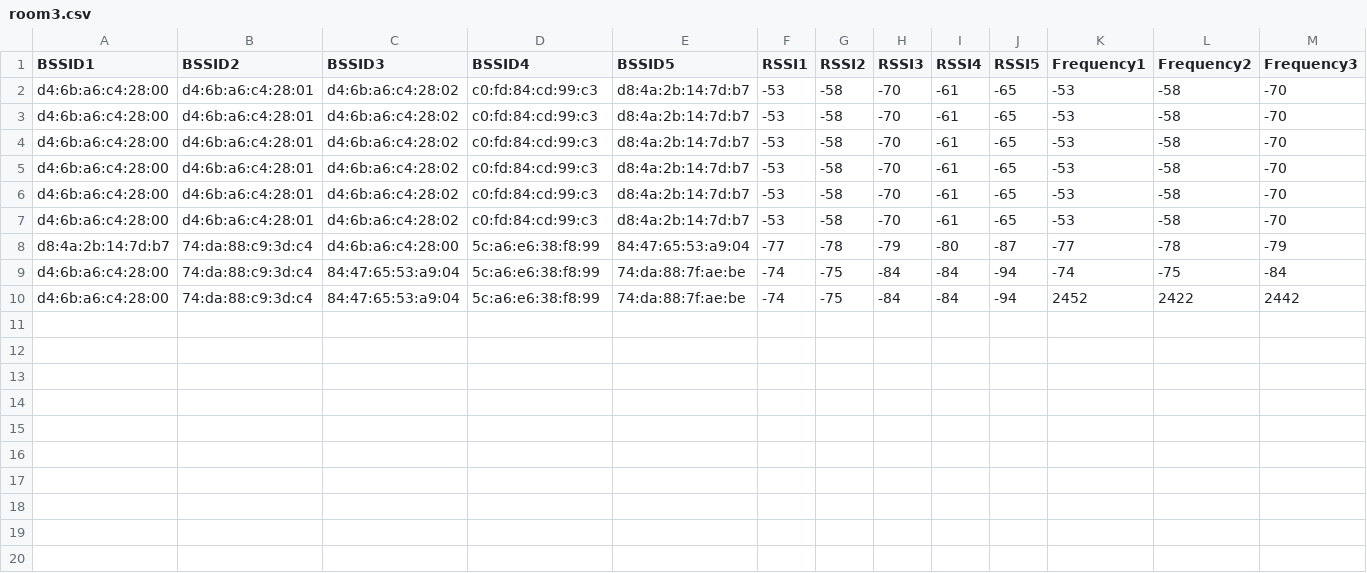
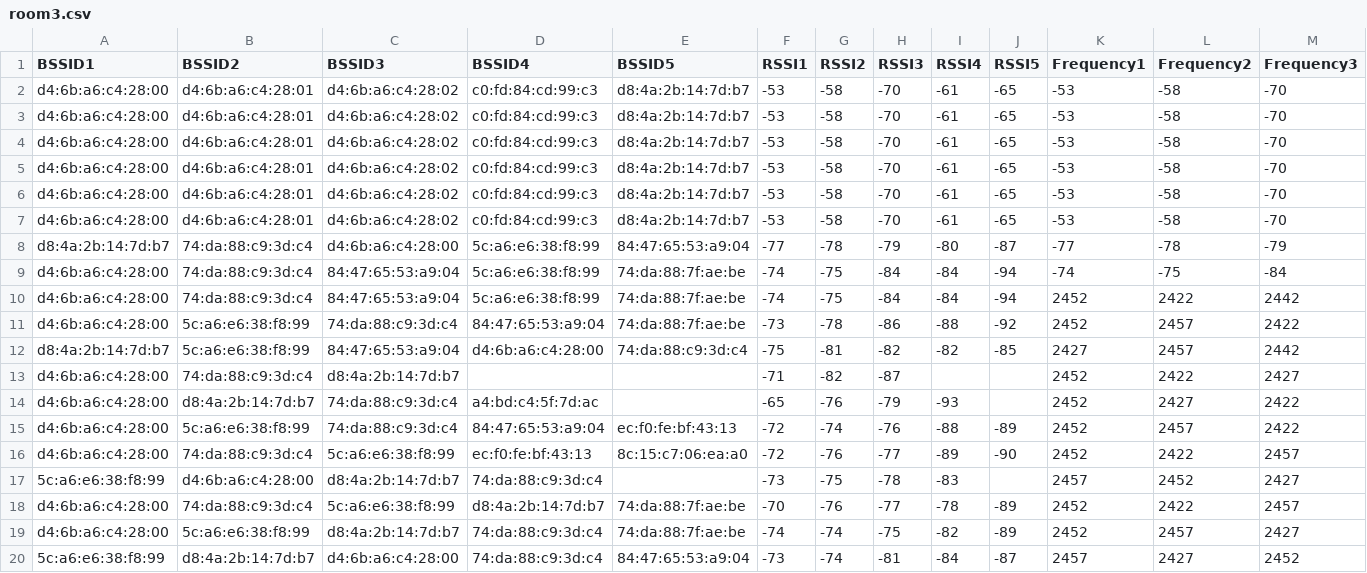
Before and after one commit to rawanmohameedd/Collecting-data, a CSV file: Backend/data/room3.csv, drawn as a sheet; only a part is shown; rows hold the shown columns only; the diff names each change by its address in the sheet, - before the commit and + after, or states it on an @@ line.

```diff
--- a/Backend/data/room3.csv
+++ b/Backend/data/room3.csv
+row 11: d4:6b:a6:c4:28:00 | 5c:a6:e6:38:f8:99 | 74:da:88:c9:3d:c4 | 84:47:65:53:a9:04 | 74:da:88:7f:ae:be | -73 | -78 | -86 | -88 | -92 | 2452 | 2457 | 2422
+row 12: d8:4a:2b:14:7d:b7 | 5c:a6:e6:38:f8:99 | 84:47:65:53:a9:04 | d4:6b:a6:c4:28:00 | 74:da:88:c9:3d:c4 | -75 | -81 | -82 | -82 | -85 | 2427 | 2457 | 2442
+row 13: d4:6b:a6:c4:28:00 | 74:da:88:c9:3d:c4 | d8:4a:2b:14:7d:b7 |  |  | -71 | -82 | -87 |  |  | 2452 | 2422 | 2427
+row 14: d4:6b:a6:c4:28:00 | d8:4a:2b:14:7d:b7 | 74:da:88:c9:3d:c4 | a4:bd:c4:5f:7d:ac |  | -65 | -76 | -79 | -93 |  | 2452 | 2427 | 2422
+row 15: d4:6b:a6:c4:28:00 | 5c:a6:e6:38:f8:99 | 74:da:88:c9:3d:c4 | 84:47:65:53:a9:04 | ec:f0:fe:bf:43:13 | -72 | -74 | -76 | -88 | -89 | 2452 | 2457 | 2422
+row 16: d4:6b:a6:c4:28:00 | 74:da:88:c9:3d:c4 | 5c:a6:e6:38:f8:99 | ec:f0:fe:bf:43:13 | 8c:15:c7:06:ea:a0 | -72 | -76 | -77 | -89 | -90 | 2452 | 2422 | 2457
+row 17: 5c:a6:e6:38:f8:99 | d4:6b:a6:c4:28:00 | d8:4a:2b:14:7d:b7 | 74:da:88:c9:3d:c4 |  | -73 | -75 | -78 | -83 |  | 2457 | 2452 | 2427
+row 18: d4:6b:a6:c4:28:00 | 74:da:88:c9:3d:c4 | 5c:a6:e6:38:f8:99 | d8:4a:2b:14:7d:b7 | 74:da:88:7f:ae:be | -70 | -76 | -77 | -78 | -89 | 2452 | 2422 | 2457
+row 19: d4:6b:a6:c4:28:00 | 5c:a6:e6:38:f8:99 | d8:4a:2b:14:7d:b7 | 74:da:88:c9:3d:c4 | 74:da:88:7f:ae:be | -74 | -74 | -75 | -82 | -89 | 2452 | 2457 | 2427
+row 20: 5c:a6:e6:38:f8:99 | d8:4a:2b:14:7d:b7 | d4:6b:a6:c4:28:00 | 74:da:88:c9:3d:c4 | 84:47:65:53:a9:04 | -73 | -74 | -81 | -84 | -87 | 2457 | 2427 | 2452
```
Also changed, not shown: Backend/data/room1.csv, Backend/data/room2.csv.
